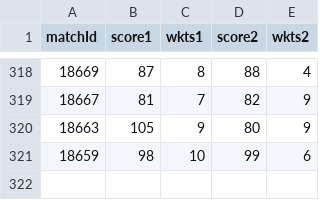
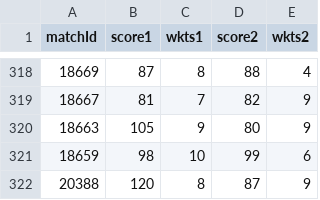
Before and after one commit to SandheepSridar/orangecapbias, a CSV file: NJSBCL/data/division1_true_totals.csv, drawn as a sheet; only a part is shown, gaps mark what is left out.

```diff
--- a/NJSBCL/data/division1_true_totals.csv
+++ b/NJSBCL/data/division1_true_totals.csv
@@ -321 +321,2 @@ matchId,score1,wkts1,score2,wkts2
 18659,98,10,99,6
+20388,120,8,87,9
```
Also changed, not shown: NJSBCL/data/division1_scorecards_batting.csv, NJSBCL/data/division1_scorecards_bowling.csv, 1 other file.
